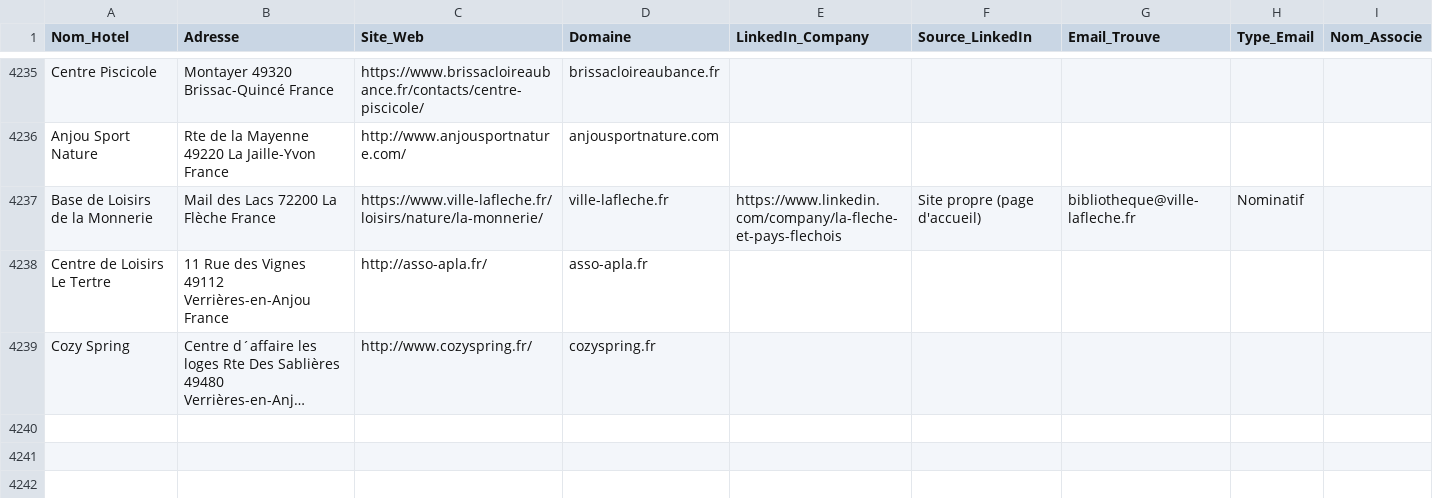
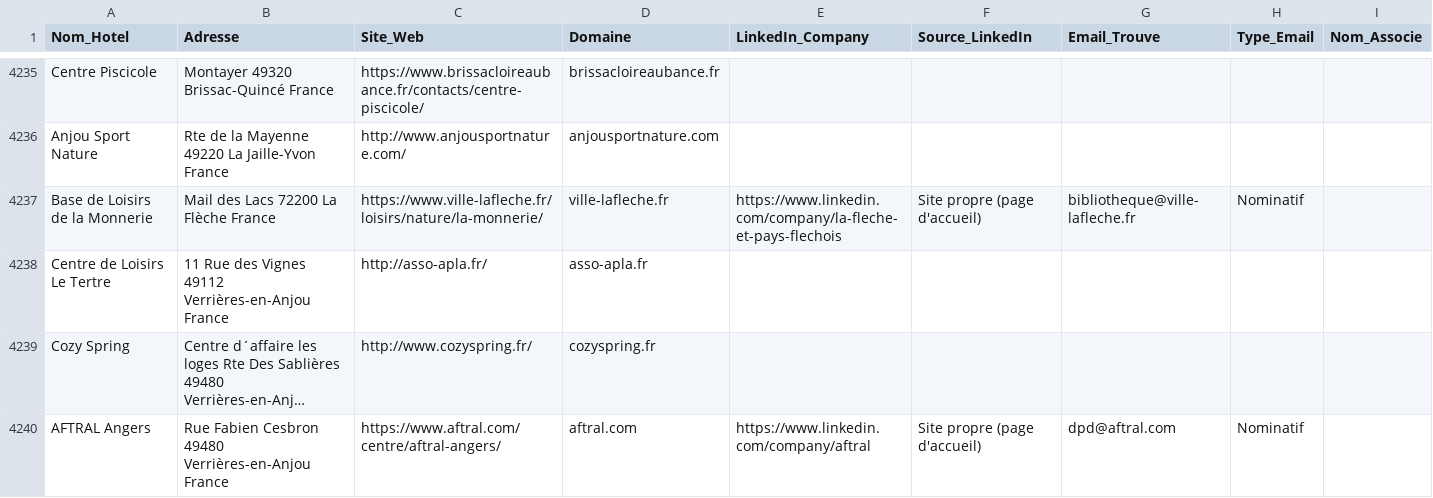
Before and after one commit to tsimokaza01-source/URL-5, a CSV file: hotels_enrichis.csv, drawn as a sheet; only a part is shown, gaps mark what is left out; long unchanged cells end in …; the diff names each change by its address in the sheet, - before the commit and + after, or states it on an @@ line.

```diff
--- a/hotels_enrichis.csv
+++ b/hotels_enrichis.csv
+row 4240: AFTRAL Angers | Rue Fabien Cesbron 49480 Verrières-en-Anjou France | https://www.aftral.com/centre/aftral-angers/ | aftral.com | https://www.linkedin.com/company/aftral | Site propre (page d'accueil) | dpd@aftral.com | Nominatif
```
Also changed, not shown: 1 other file.
